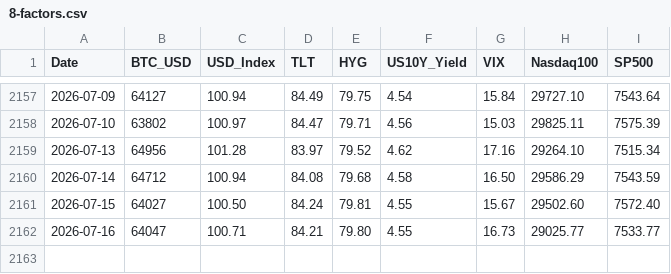
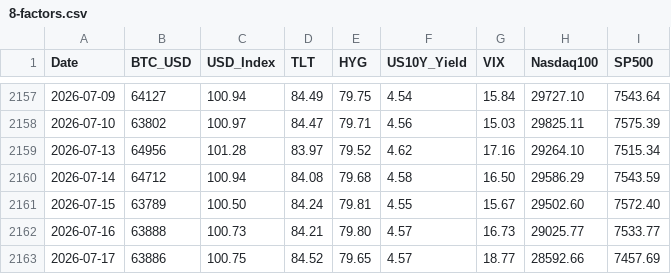
Before and after one commit to edwardchin811227/usmarket, a CSV file: data/8-factors.csv, drawn as a sheet; only a part is shown, gaps mark what is left out.

Commit message:
data: sync 8-factors 2026-07-17 22:41:22

```diff
--- a/data/8-factors.csv
+++ b/data/8-factors.csv
@@ -2160,3 +2160,4 @@ Date,BTC_USD,USD_Index,TLT,HYG,US10Y_Yield,VIX,Nasdaq100,SP500
 2026-07-14,64712,100.94,84.08,79.68,4.58,16.50,29586.29,7543.59
-2026-07-15,64027,100.50,84.24,79.81,4.55,15.67,29502.60,7572.40
-2026-07-16,64047,100.71,84.21,79.80,4.55,16.73,29025.77,7533.77
+2026-07-15,63789,100.50,84.24,79.81,4.55,15.67,29502.60,7572.40
+2026-07-16,63888,100.73,84.21,79.80,4.57,16.73,29025.77,7533.77
+2026-07-17,63886,100.75,84.52,79.65,4.57,18.77,28592.66,7457.69
```
